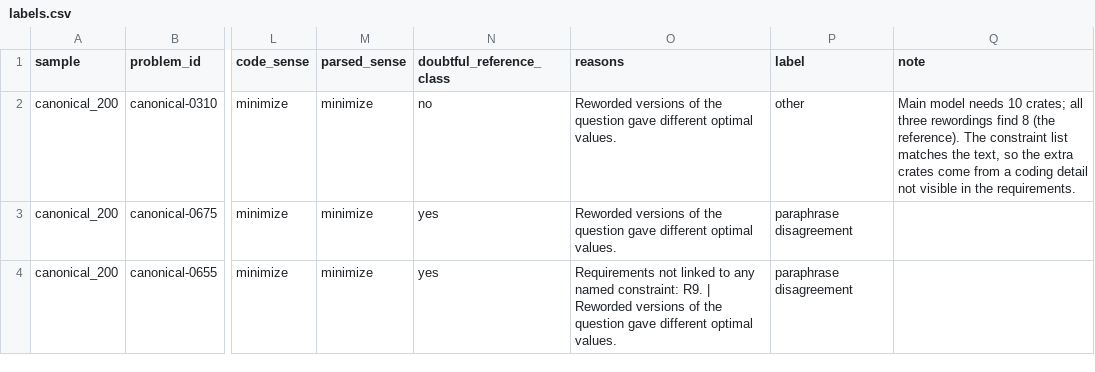
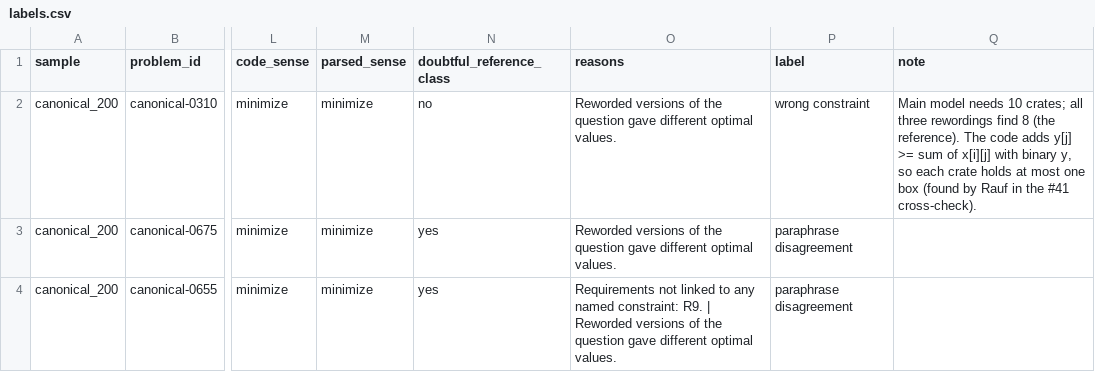
Before and after one commit to mushi0541/verified-optimization-agents, a CSV file: results/failures/labels.csv, drawn as a sheet; only a part is shown, gaps mark what is left out; the diff names each change by its address in the sheet, - before the commit and + after, or states it on an @@ line.

Commit message:
Relabel canonical-0310 as a wrong constraint (#41 cross-check) and rebuild the failure tables

```diff
--- a/results/failures/labels.csv
+++ b/results/failures/labels.csv
-P2 (label): other
+P2 (label): wrong constraint
-Q2 (note): …reference). The constraint list matches the text, so the extra crates come from a coding detail not visible in the requirements.
+Q2 (note): …reference). The code adds y[j] >= sum of x[i][j] with binary y, so each crate holds at most one box (found by Rauf in the #41 cross-check).
```
Also changed, not shown: 2 other files.
